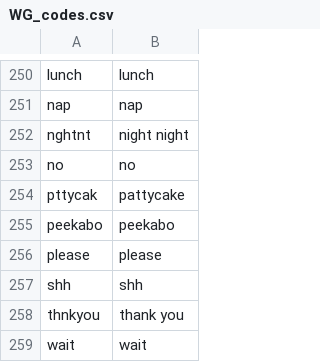
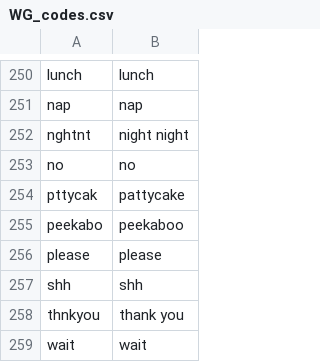
Before and after one commit to langcog/firstword, a CSV file: data/WG_codes.csv, drawn as a sheet; only a part is shown, gaps mark what is left out.

```diff
--- a/data/WG_codes.csv
+++ b/data/WG_codes.csv
@@ -254,3 +254,3 @@ no,no
 pttycak,pattycake
-peekabo,peekabo
+peekabo,peekaboo
 please,please
```
Also changed, not shown: 7 other files.
